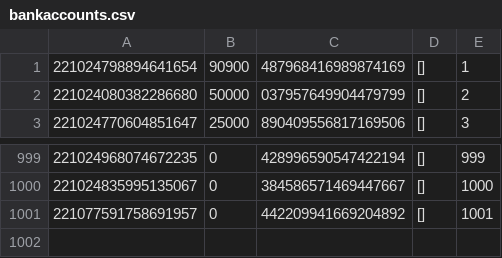
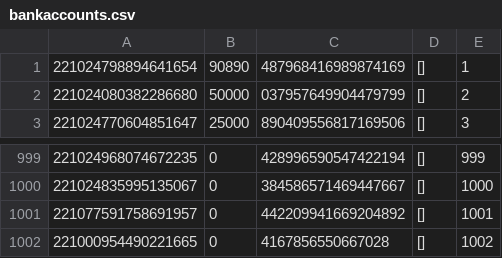
Before and after one commit to ladamtla/School, a CSV file: OOP Python/Project - Bank/bankaccounts.csv, drawn as a sheet; only a part is shown, gaps mark what is left out.

```diff
--- a/OOP Python/Project - Bank/bankaccounts.csv
+++ b/OOP Python/Project - Bank/bankaccounts.csv
@@ -1,2 +1,2 @@
-221024798894641654,90900,487968416989874169,[],1
+221024798894641654,90890,487968416989874169,[],1
 221024080382286680,50000,037957649904479799,[],2
@@ -1001 +1001,2 @@
 221077591758691957,0,442209941669204892,[],1001
+221000954490221665,0,4167856550667028,[],1002
```
Also changed, not shown: OOP Python/Project - Bank/Peoples/customers.csv, OOP Python/Project - Bank/bankcards.csv, 12 other files.
